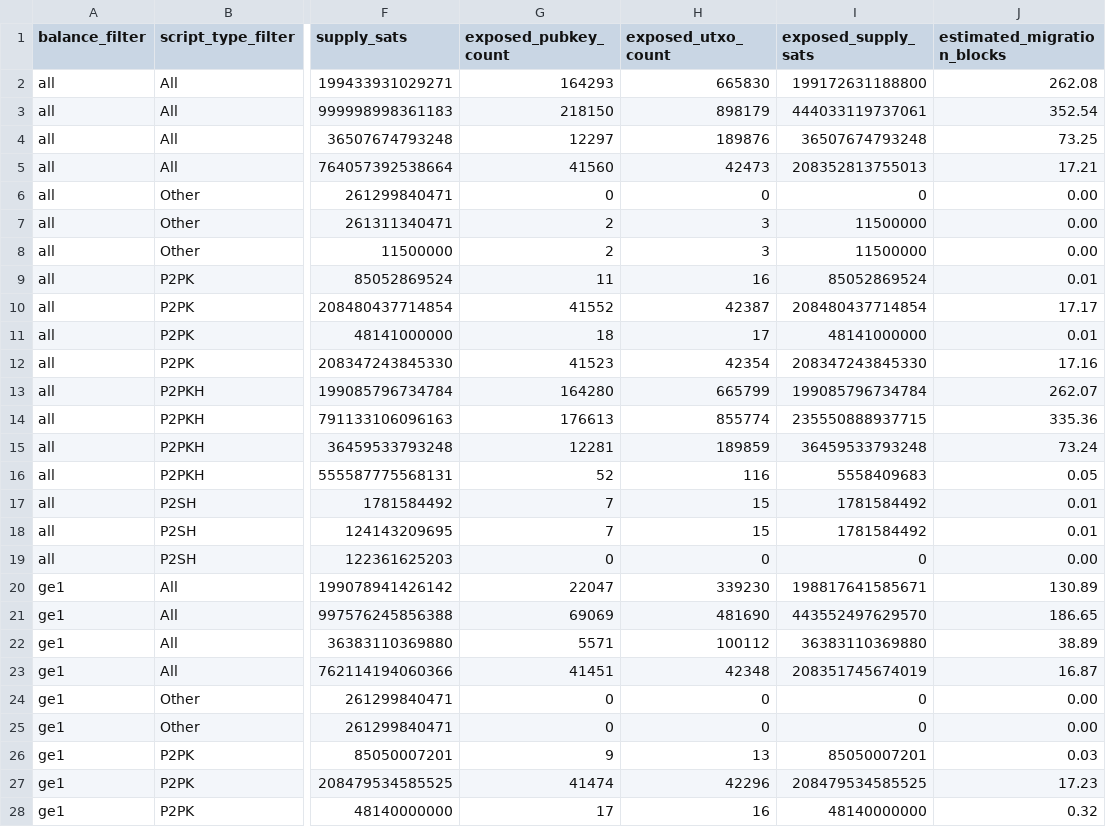
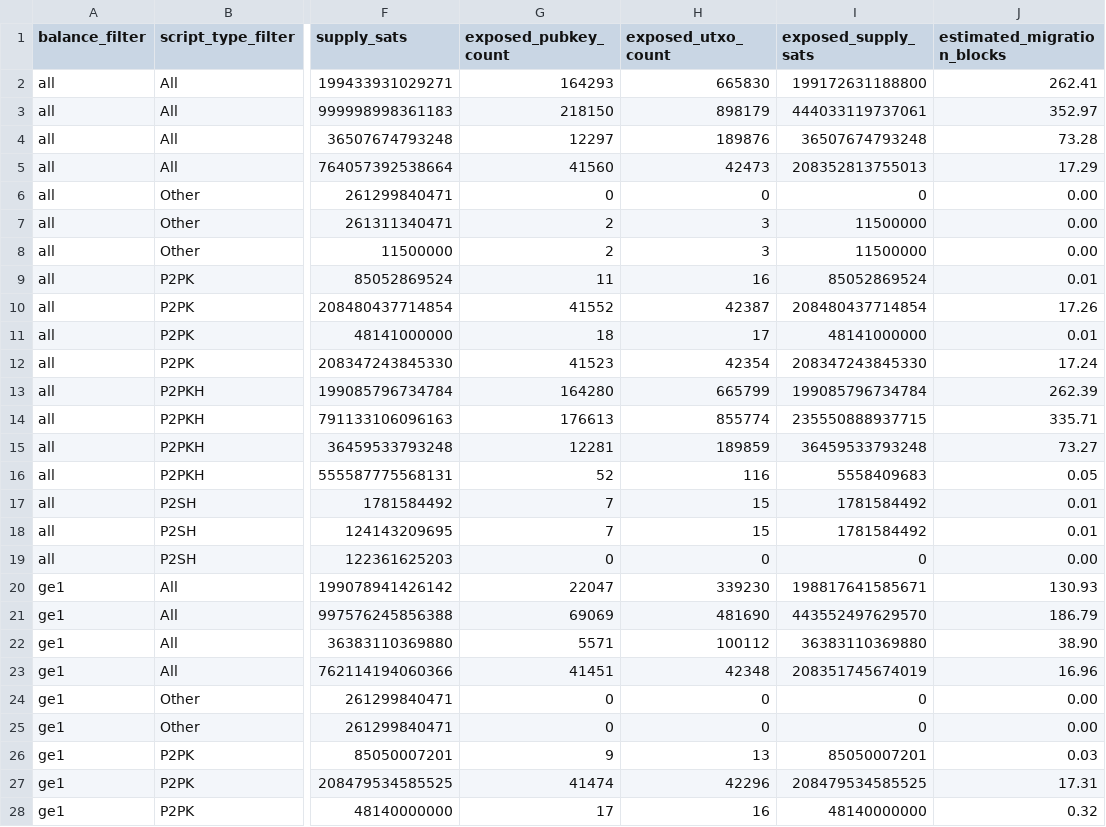
Before and after one commit to w-s-bitcoin/webapps-quantum-exposure, a CSV file: webapps/quantum_exposure/webapp_data/200000/dashboard_pubkeys_aggregates.csv, drawn as a sheet; only a part is shown, gaps mark what is left out; the diff covers the shown part only; the diff names each change by its address in the sheet, - before the commit and + after, or states it on an @@ line.

```diff
--- a/webapps/quantum_exposure/webapp_data/200000/dashboard_pubkeys_aggregates.csv
+++ b/webapps/quantum_exposure/webapp_data/200000/dashboard_pubkeys_aggregates.csv
-J2 (estimated_migration_blocks): 262.08
+J2 (estimated_migration_blocks): 262.41
-J3 (estimated_migration_blocks): 352.54
+J3 (estimated_migration_blocks): 352.97
-J4 (estimated_migration_blocks): 73.25
+J4 (estimated_migration_blocks): 73.28
-J5 (estimated_migration_blocks): 17.21
+J5 (estimated_migration_blocks): 17.29
-J10 (estimated_migration_blocks): 17.17
+J10 (estimated_migration_blocks): 17.26
-J12 (estimated_migration_blocks): 17.16
+J12 (estimated_migration_blocks): 17.24
-J13 (estimated_migration_blocks): 262.07
+J13 (estimated_migration_blocks): 262.39
-J14 (estimated_migration_blocks): 335.36
+J14 (estimated_migration_blocks): 335.71
-J15 (estimated_migration_blocks): 73.24
+J15 (estimated_migration_blocks): 73.27
-J20 (estimated_migration_blocks): 130.89
+J20 (estimated_migration_blocks): 130.93
-J21 (estimated_migration_blocks): 186.65
+J21 (estimated_migration_blocks): 186.79
-J22 (estimated_migration_blocks): 38.89
+J22 (estimated_migration_blocks): 38.90
-J23 (estimated_migration_blocks): 16.87
+J23 (estimated_migration_blocks): 16.96
-J27 (estimated_migration_blocks): 17.23
+J27 (estimated_migration_blocks): 17.31
```
Also changed, not shown: 15 edited cells elsewhere in this file, webapps/quantum_exposure/webapp_data/100000/dashboard_pubkeys_aggregates.csv, webapps/quantum_exposure/webapp_data/150000/dashboard_pubkeys_aggregates.csv, 23 other files.
